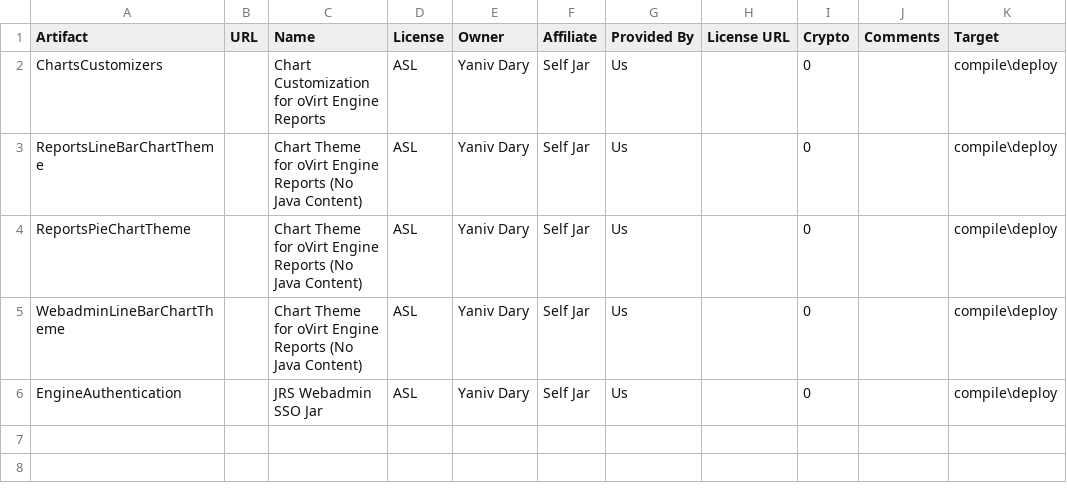
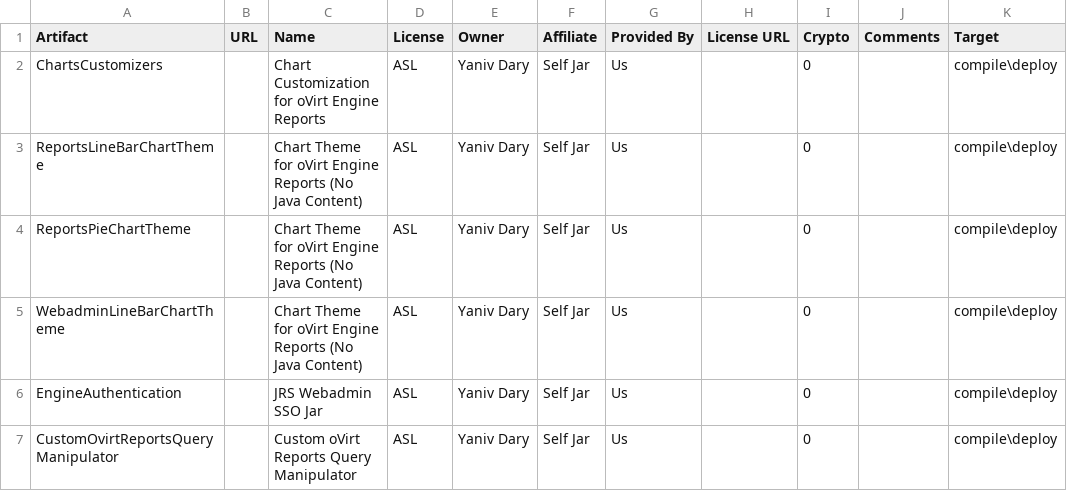
Before and after one commit to oVirt/ovirt-reports, a CSV file: manifest/ovirt-reports-manifest.csv, drawn as a sheet; the diff names each change by its address in the sheet, - before the commit and + after, or states it on an @@ line.

Commit message:
packaging: updated manifest file
Change-Id: I941c3ea3c84fc84d293eada3b409f18471c526fd
Signed-off-by: Yaniv Dary <ydary@redhat.com>

```diff
--- a/manifest/ovirt-reports-manifest.csv
+++ b/manifest/ovirt-reports-manifest.csv
+row 7: CustomOvirtReportsQueryManipulator |  | Custom oVirt Reports Query Manipulator | ASL | Yaniv Dary | Self Jar | Us |  | 0 |  | compile\deploy
```
